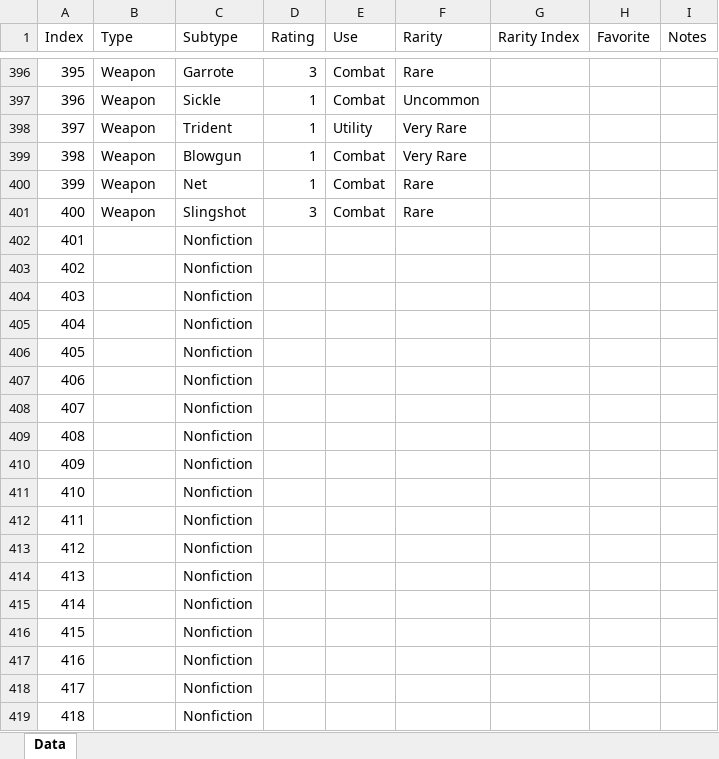
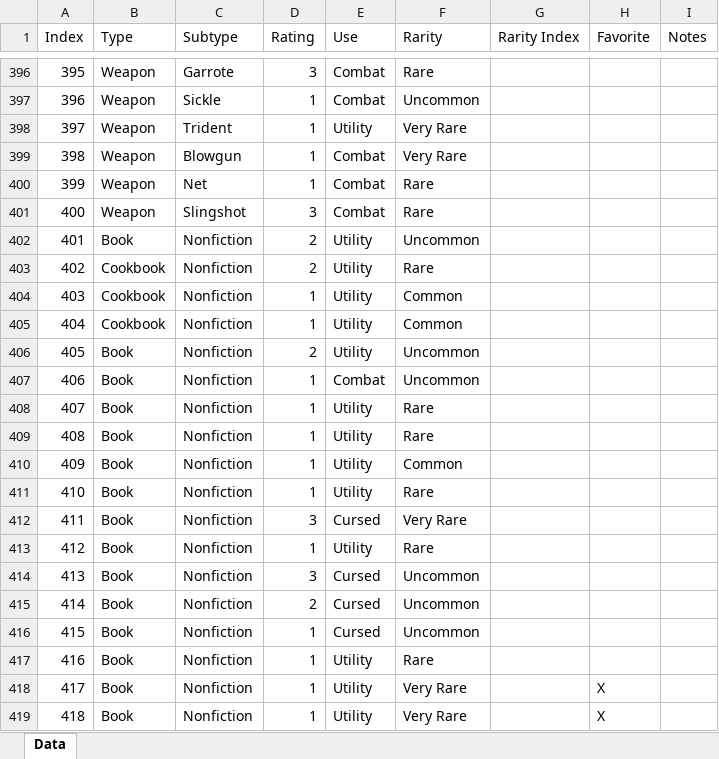
Before and after one commit to davidbradlycurtis/dnd-material, an Excel workbook: Arcane Artifacts Rating.xlsx, sheet Data, drawn as a sheet; only a part is shown, gaps mark what is left out; values as stored, in another font and other column widths than the file's, no borders; the diff covers the shown part only; the diff names each change by its address in the sheet, - before the commit and + after, or states it on an @@ line.

Commit message:
Add 100 more items

```diff
--- a/Arcane Artifacts Rating.xlsx (sheet Data)
+++ b/Arcane Artifacts Rating.xlsx (sheet Data)
-B402 (Type): (empty)
+B402 (Type): Book
-D402:D403 (Rating): (empty)
+D402:D403 (Rating): 2
-E402:E406 (Use): (empty)
+E402:E406 (Use): Utility
-F402 (Rarity): (empty)
+F402 (Rarity): Uncommon
-B403:B405 (Type): (empty)
+B403:B405 (Type): Cookbook
-F403 (Rarity): (empty)
+F403 (Rarity): Rare
-D404:D405 (Rating): (empty)
+D404:D405 (Rating): 1
-F404:F405 (Rarity): (empty)
+F404:F405 (Rarity): Common
-B406:B419 (Type): (empty)
+B406:B419 (Type): Book
-D406 (Rating): (empty)
+D406 (Rating): 2
-F406:F407 (Rarity): (empty)
+F406:F407 (Rarity): Uncommon
-D407:D411 (Rating): (empty)
+D407:D411 (Rating): 1
-E407 (Use): (empty)
+E407 (Use): Combat
-E408:E411 (Use): (empty)
+E408:E411 (Use): Utility
-F408:F409 (Rarity): (empty)
+F408:F409 (Rarity): Rare
-F410 (Rarity): (empty)
+F410 (Rarity): Common
-F411 (Rarity): (empty)
+F411 (Rarity): Rare
-D412 (Rating): (empty)
+D412 (Rating): 3
-E412 (Use): (empty)
+E412 (Use): Cursed
-F412 (Rarity): (empty)
+F412 (Rarity): Very Rare
-D413 (Rating): (empty)
+D413 (Rating): 1
-E413 (Use): (empty)
+E413 (Use): Utility
-F413 (Rarity): (empty)
+F413 (Rarity): Rare
-D414 (Rating): (empty)
+D414 (Rating): 3
-E414:E416 (Use): (empty)
+E414:E416 (Use): Cursed
-F414:F416 (Rarity): (empty)
+F414:F416 (Rarity): Uncommon
-D415 (Rating): (empty)
+D415 (Rating): 2
-D416:D419 (Rating): (empty)
+D416:D419 (Rating): 1
-E417:E419 (Use): (empty)
+E417:E419 (Use): Utility
-F417 (Rarity): (empty)
+F417 (Rarity): Rare
-F418:F419 (Rarity): (empty)
+F418:F419 (Rarity): Very Rare
-H418:H419 (Favorite): (empty)
+H418:H419 (Favorite): X
```
Also changed, not shown: 340 edited cells elsewhere in this sheet.
